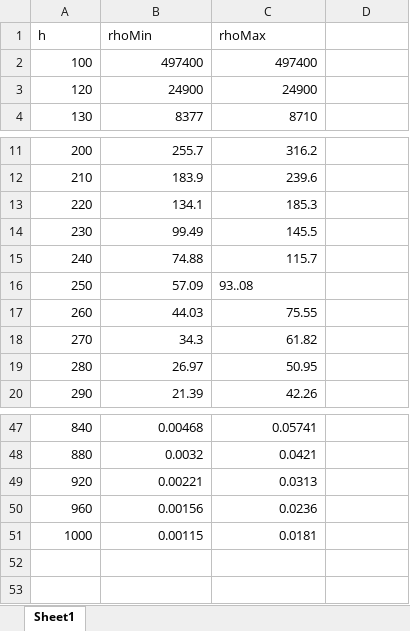
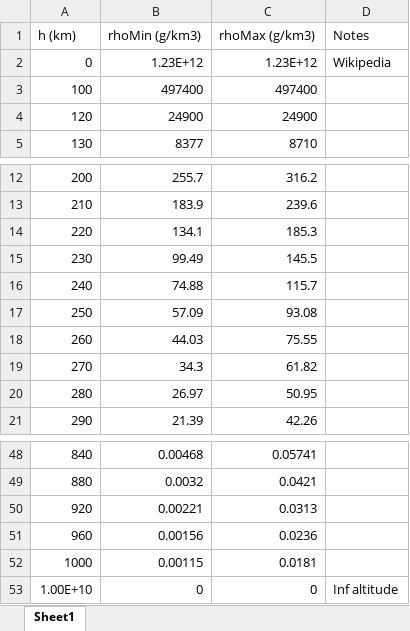
Before and after one commit to jdwapman/SmallSatSeparation, an Excel workbook: AtmosphericDensity.xlsx, sheet Sheet1, drawn as a sheet; only a part is shown, gaps mark what is left out; values as stored, in another font and other column widths than the file's, no borders; removed rows and columns are numbered as before the commit, all else as after; the diff names each change by its address in the sheet, - before the commit and + after, or states it on an @@ line.

Commit message:
Added small and large values

```diff
--- a/AtmosphericDensity.xlsx (sheet Sheet1)
+++ b/AtmosphericDensity.xlsx (sheet Sheet1)
-row 1: h | rhoMin | rhoMax
+row 1: h (km) | rhoMin (g/km3) | rhoMax (g/km3) | Notes
+row 2: 0 | 1.23E+12 | 1.23E+12 | Wikipedia
-C17: 93..08
+C17: 93.08
+row 53: 1.00E+10 | 0 | 0 | Inf altitude
```
